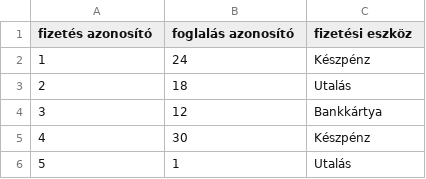
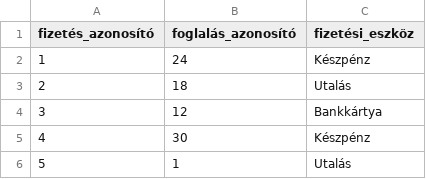
Before and after one commit to mlilla05/adatb_beadando, a CSV file: fizetes.csv, drawn as a sheet; only a part is shown.

```diff
--- a/fizetes.csv
+++ b/fizetes.csv
@@ -1,2 +1,2 @@
-fizetés azonosító;foglalás azonosító;fizetési eszköz
+fizetés_azonosító;foglalás_azonosító;fizetési_eszköz
 1;24;Készpénz
```
Also changed, not shown: fodrasz.csv, foglalas.csv, 3 other files.
